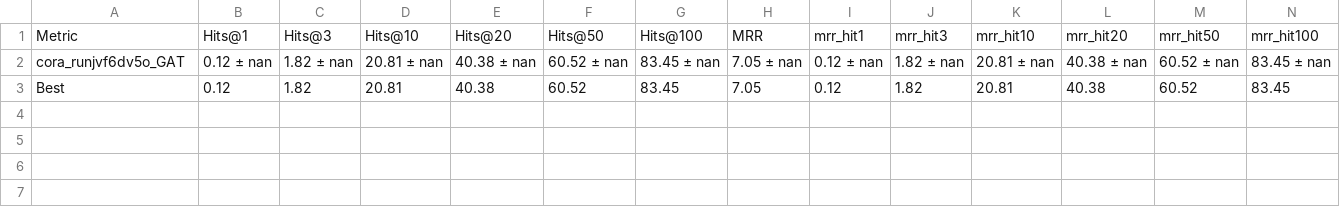
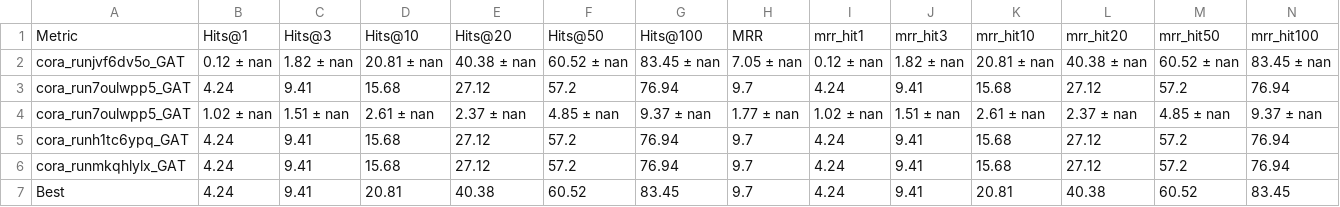
Before and after one commit to csanders90/TAPE, a CSV file: results/cora_wb_acc_mrr.csv, drawn as a sheet; only a part is shown; addresses are those after the commit; rows hold the shown columns only; the diff names each change by its address in the sheet, - before the commit and + after, or states it on an @@ line.

```diff
--- a/results/cora_wb_acc_mrr.csv
+++ b/results/cora_wb_acc_mrr.csv
+row 3: cora_run7oulwpp5_GAT | 4.24 | 9.41 | 15.68 | 27.12 | 57.2 | 76.94 | 9.7 | 4.24 | 9.41 | 15.68 | 27.12 | 57.2 | 76.94
+row 4: cora_run7oulwpp5_GAT | 1.02 ± nan | 1.51 ± nan | 2.61 ± nan | 2.37 ± nan | 4.85 ± nan | 9.37 ± nan | 1.77 ± nan | 1.02 ± nan | 1.51 ± nan | 2.61 ± nan | 2.37 ± nan | 4.85 ± nan | 9.37 ± nan
+row 5: cora_runh1tc6ypq_GAT | 4.24 | 9.41 | 15.68 | 27.12 | 57.2 | 76.94 | 9.7 | 4.24 | 9.41 | 15.68 | 27.12 | 57.2 | 76.94
+row 6: cora_runmkqhlylx_GAT | 4.24 | 9.41 | 15.68 | 27.12 | 57.2 | 76.94 | 9.7 | 4.24 | 9.41 | 15.68 | 27.12 | 57.2 | 76.94
-B7: 0.12
+B7: 4.24
-C7: 1.82
+C7: 9.41
-H7: 7.05
+H7: 9.7
-I7: 0.12
+I7: 4.24
-J7: 1.82
+J7: 9.41
```
Also changed, not shown: 4 other files.
